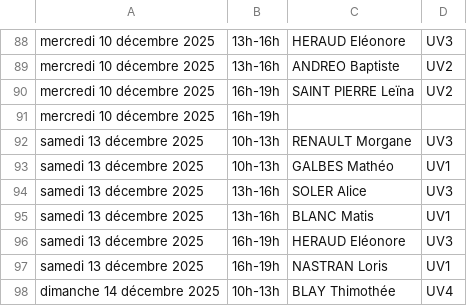
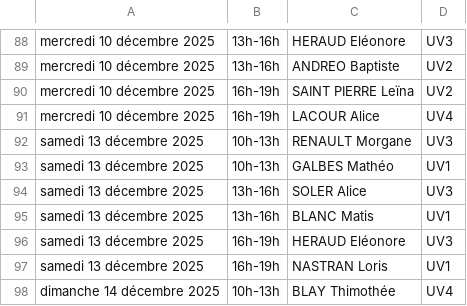
Before and after one commit to MathieuLacour/jsp-king-jouet, a CSV file: input.csv, drawn as a sheet; only a part is shown, gaps mark what is left out.

```diff
--- a/input.csv
+++ b/input.csv
@@ -90,3 +90,3 @@ mercredi 10 décembre 2025;13h-16h;ANDREO Baptiste;UV2
 mercredi 10 décembre 2025;16h-19h;SAINT PIERRE Leïna;UV2
-mercredi 10 décembre 2025;16h-19h;	
+mercredi 10 décembre 2025;16h-19h;LACOUR Alice;UV4	
 samedi 13 décembre 2025;10h-13h;RENAULT Morgane;UV3
```
Also changed, not shown: 1 other file.
